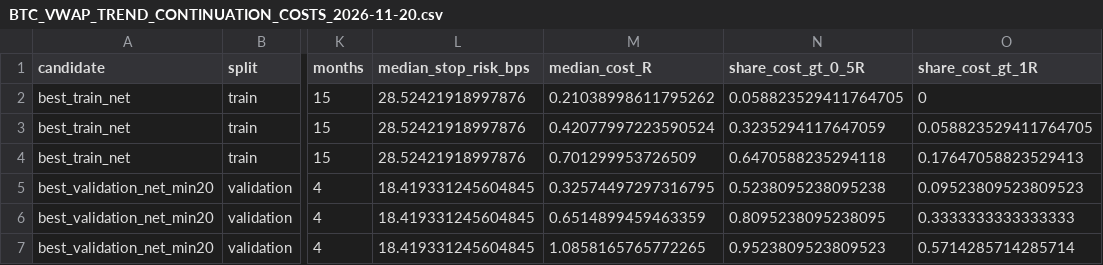
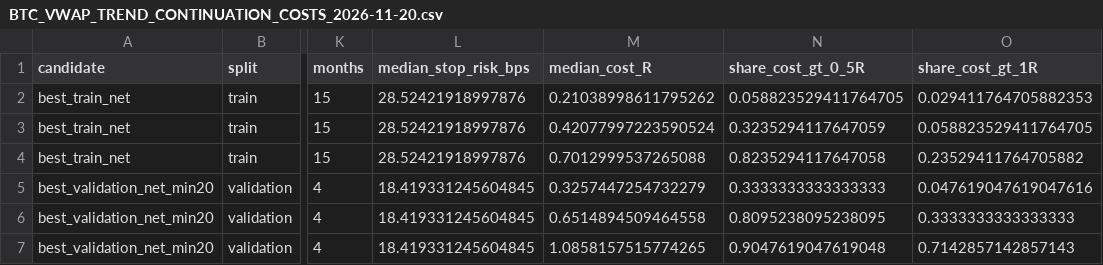
Before and after one commit to undaviyabrijesh-sys/SMC-crypto-alerts, a CSV file: quant_discovery/BTC_VWAP_TREND_CONTINUATION_COSTS_2026-11-20.csv, drawn as a sheet; only a part is shown, gaps mark what is left out; the diff names each change by its address in the sheet, - before the commit and + after, or states it on an @@ line.

Commit message:
Correct derived VWAP cost-burden shares from diagnostic trade ledger

```diff
--- a/quant_discovery/BTC_VWAP_TREND_CONTINUATION_COSTS_2026-11-20.csv
+++ b/quant_discovery/BTC_VWAP_TREND_CONTINUATION_COSTS_2026-11-20.csv
-O2 (share_cost_gt_1R): 0
+O2 (share_cost_gt_1R): 0.029411764705882353
-M4 (median_cost_R): 0.701299953726509
+M4 (median_cost_R): 0.7012999537265088
-N4 (share_cost_gt_0_5R): 0.6470588235294118
+N4 (share_cost_gt_0_5R): 0.8235294117647058
-O4 (share_cost_gt_1R): 0.17647058823529413
+O4 (share_cost_gt_1R): 0.23529411764705882
-M5 (median_cost_R): 0.32574497297316795
+M5 (median_cost_R): 0.3257447254732279
-N5 (share_cost_gt_0_5R): 0.5238095238095238
+N5 (share_cost_gt_0_5R): 0.3333333333333333
-O5 (share_cost_gt_1R): 0.09523809523809523
+O5 (share_cost_gt_1R): 0.047619047619047616
-M6 (median_cost_R): 0.6514899459463359
+M6 (median_cost_R): 0.6514894509464558
-M7 (median_cost_R): 1.0858165765772265
+M7 (median_cost_R): 1.0858157515774265
-N7 (share_cost_gt_0_5R): 0.9523809523809523
+N7 (share_cost_gt_0_5R): 0.9047619047619048
-O7 (share_cost_gt_1R): 0.5714285714285714
+O7 (share_cost_gt_1R): 0.7142857142857143
```
